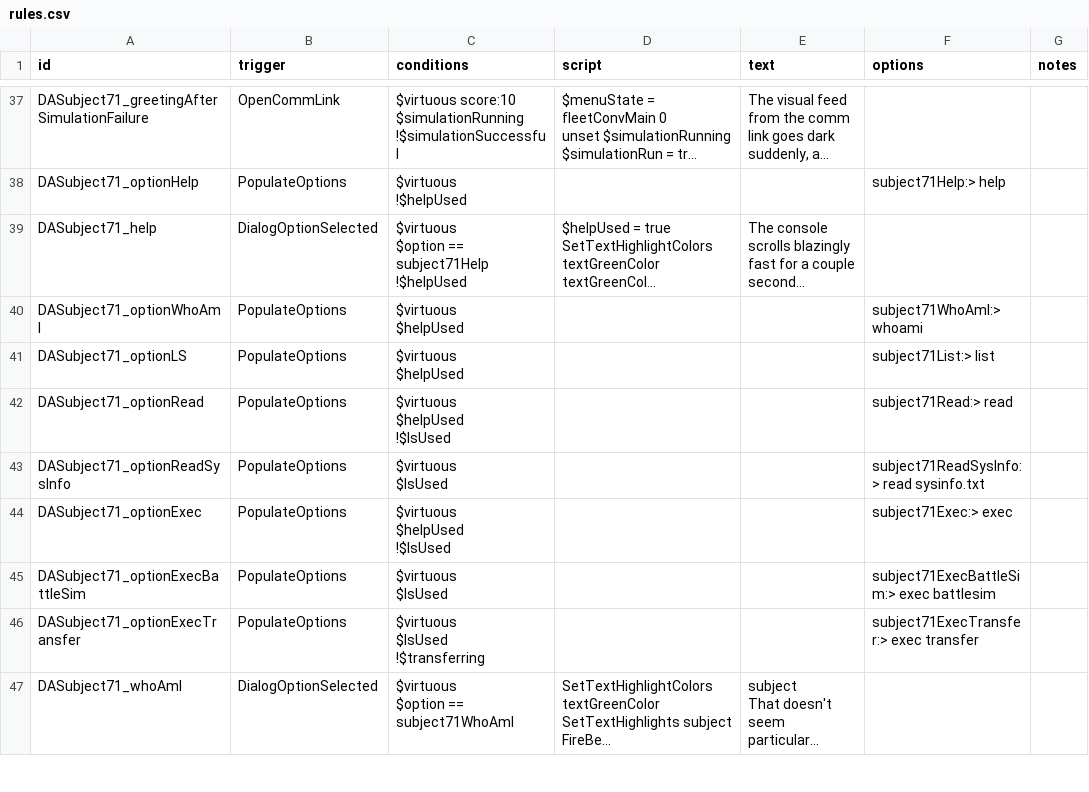
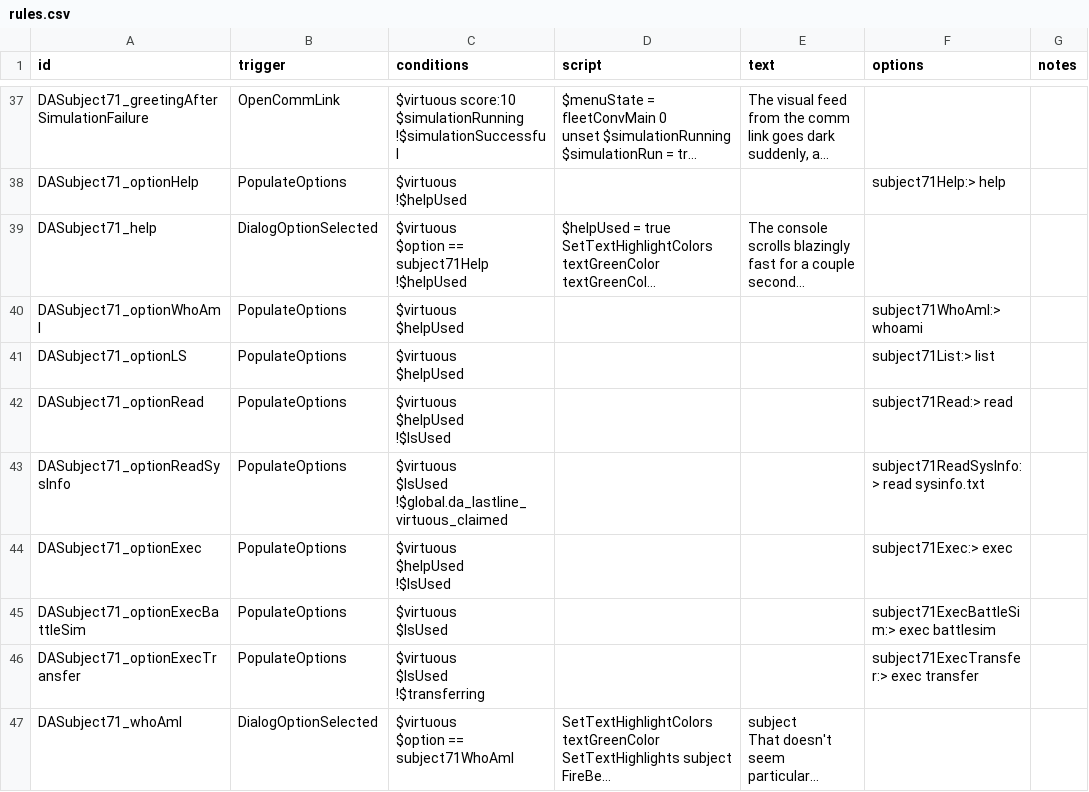
Before and after one commit to TIDAL88/diable_avionics_original_flavor, a CSV file: data/campaign/rules.csv, drawn as a sheet; only a part is shown, gaps mark what is left out; long unchanged cells end in ….

Commit message:
removed sysinfo.txt dialog option after the virtuous is claimed (the pilot is dead)

```diff
--- a/data/campaign/rules.csv
+++ b/data/campaign/rules.csv
@@ -114,4 +114,5 @@ $helpUsed
 !$lsUsed",,,subject71Read:> read,
-DASubject71_optionReadSysInfo,PopulateOptions,"$virtuous
-$lsUsed",,,subject71ReadSysInfo:> read sysinfo.txt,
+DASubject71_optionReadSysInfo,PopulateOptions,"$virtuous
+$lsUsed
+!$global.da_lastline_virtuous_claimed",,,subject71ReadSysInfo:> read sysinfo.txt,
 DASubject71_optionExec,PopulateOptions,"$virtuous
```
Also changed, not shown: 1 other file.
